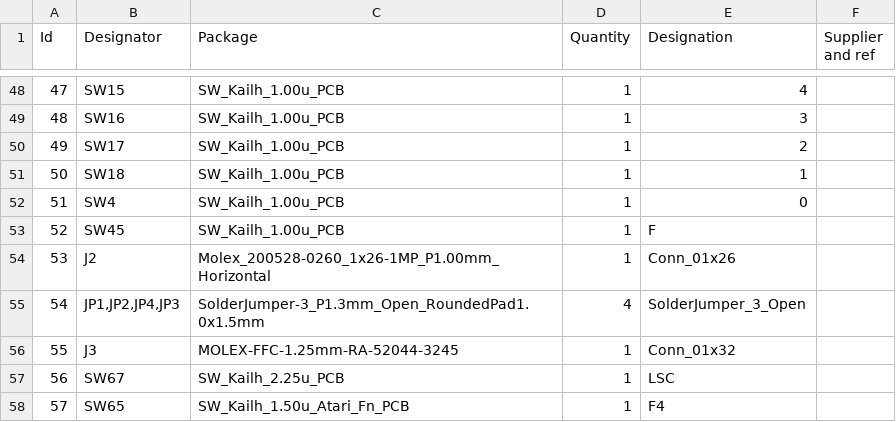
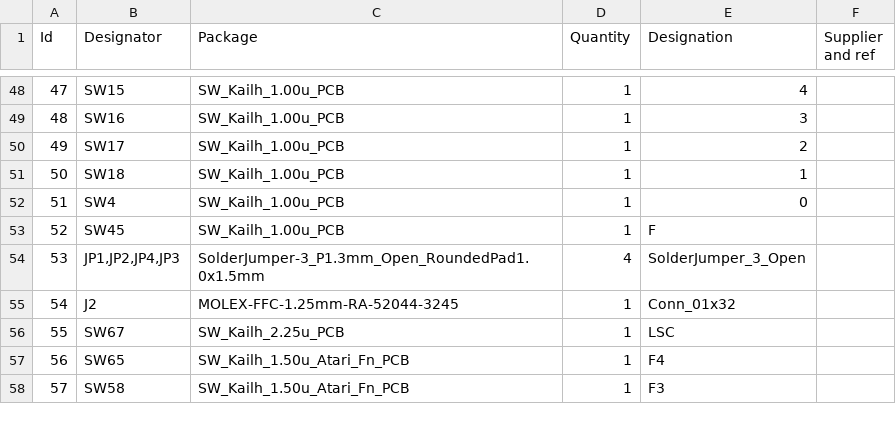
Before and after one commit to gianlucarenzi/A130KB_MX, a CSV file: Atari130MX/Fabrication/Atari130MX.csv, drawn as a sheet; only a part is shown, gaps mark what is left out; the shorter side is filled out with more unchanged rows; removed rows and columns are numbered as before the commit, all else as after; the diff names each change by its address in the sheet, - before the commit and + after, or states it on an @@ line.

```diff
--- a/Atari130MX/Fabrication/Atari130MX.csv
+++ b/Atari130MX/Fabrication/Atari130MX.csv
-row 54: 53 | J2 | Molex_200528-0260_1x26-1MP_P1.00mm_Horizontal | 1 | Conn_01x26
@@ column A (Id) renumbered from row 54 down @@
-B55 (Designator): J3
+B55 (Designator): J2
```
Also changed, not shown: 14 other files.
